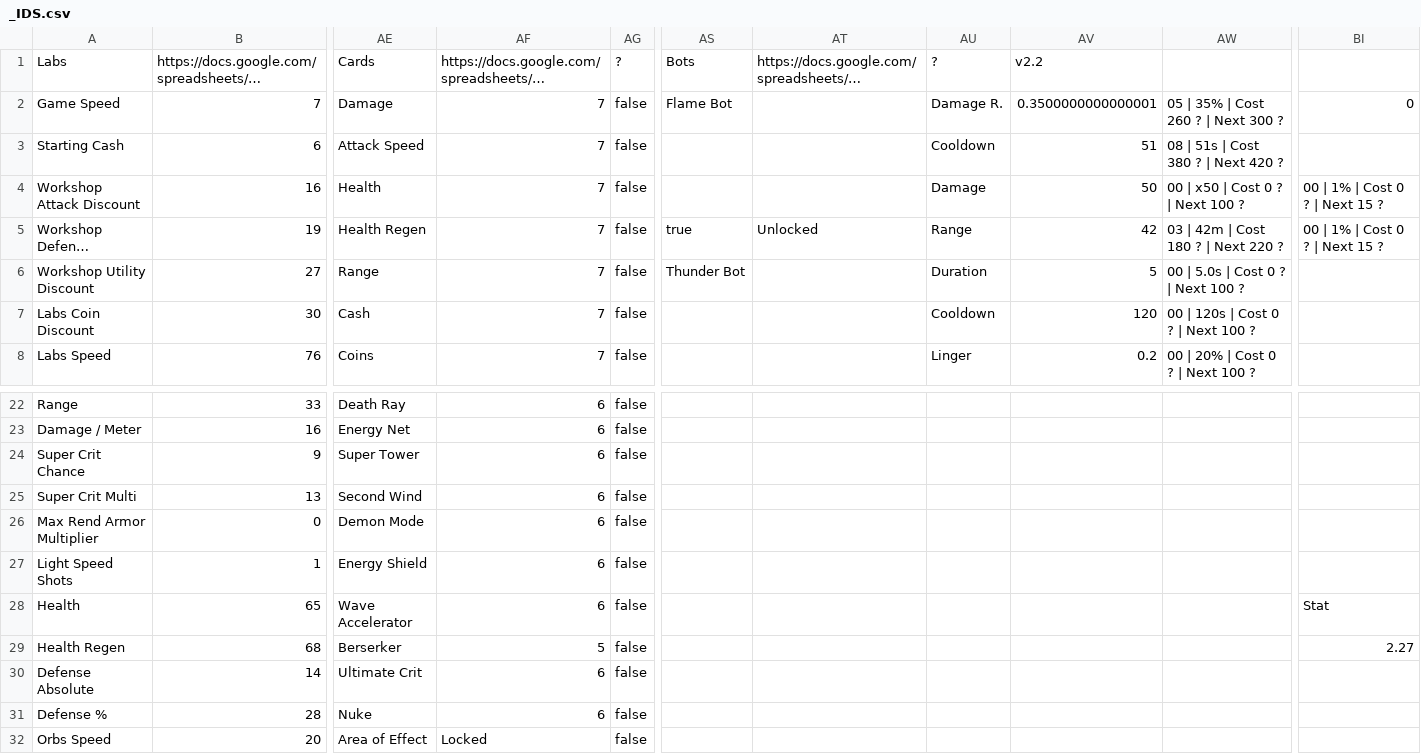
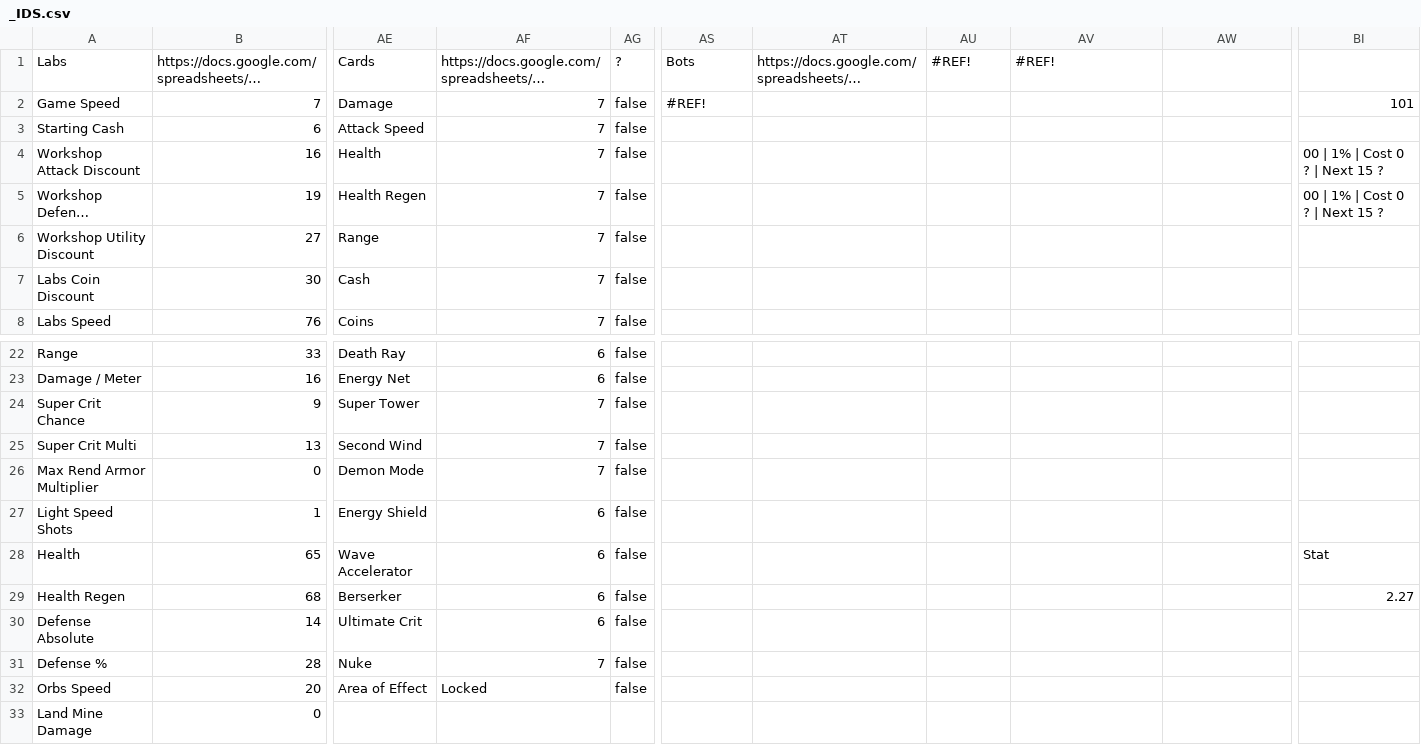
Before and after one commit to hwatson14/tower-sim-data, a CSV file: _IDS.csv, drawn as a sheet; only a part is shown, gaps mark what is left out; the shorter side is filled out with more unchanged rows; long unchanged cells end in …; the diff covers the shown part only; the diff names each change by its address in the sheet, - before the commit and + after, or states it on an @@ line.

Commit message:
Update _IDS.csv (2026-01-07T14:26:06.733Z)

```diff
--- a/_IDS.csv
+++ b/_IDS.csv
-AU1: ?
+AU1: #REF!
-AV1: v2.2
+AV1: #REF!
-AS2: Flame Bot
+AS2: #REF!
-AU2: Damage R.
+AU2: (empty)
-AV2: 0.3500000000000001
+AV2: (empty)
-AW2: 05 | 35% | Cost 260 ? | Next 300 ?
+AW2: (empty)
-BI2: 0
+BI2: 101
-AU3: Cooldown
+AU3: (empty)
-AV3: 51
+AV3: (empty)
-AW3: 08 | 51s | Cost 380 ? | Next 420 ?
+AW3: (empty)
-AU4: Damage
+AU4: (empty)
-AV4: 50
+AV4: (empty)
-AW4: 00 | x50 | Cost 0 ? | Next 100 ?
+AW4: (empty)
-AS5: true
+AS5: (empty)
-AT5: Unlocked
+AT5: (empty)
-AU5: Range
+AU5: (empty)
-AV5: 42
+AV5: (empty)
-AW5: 03 | 42m | Cost 180 ? | Next 220 ?
+AW5: (empty)
-AS6: Thunder Bot
+AS6: (empty)
-AU6: Duration
+AU6: (empty)
-AV6: 5
+AV6: (empty)
-AW6: 00 | 5.0s | Cost 0 ? | Next 100 ?
+AW6: (empty)
-AU7: Cooldown
+AU7: (empty)
-AV7: 120
+AV7: (empty)
-AW7: 00 | 120s | Cost 0 ? | Next 100 ?
+AW7: (empty)
-AU8: Linger
+AU8: (empty)
-AV8: 0.2
+AV8: (empty)
-AW8: 00 | 20% | Cost 0 ? | Next 100 ?
+AW8: (empty)
-AF24:AF26: 6
+AF24:AF26: 7
-AF29: 5
+AF29: 6
-AF31: 6
+AF31: 7
```
Also changed, not shown: 35 edited cells elsewhere in this file.
